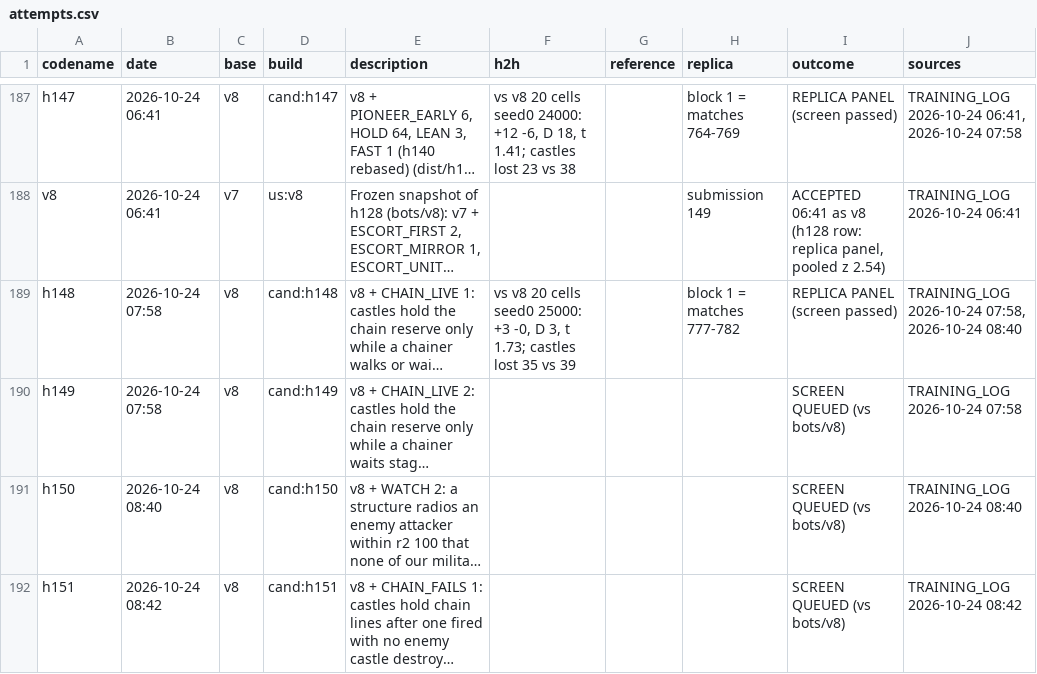
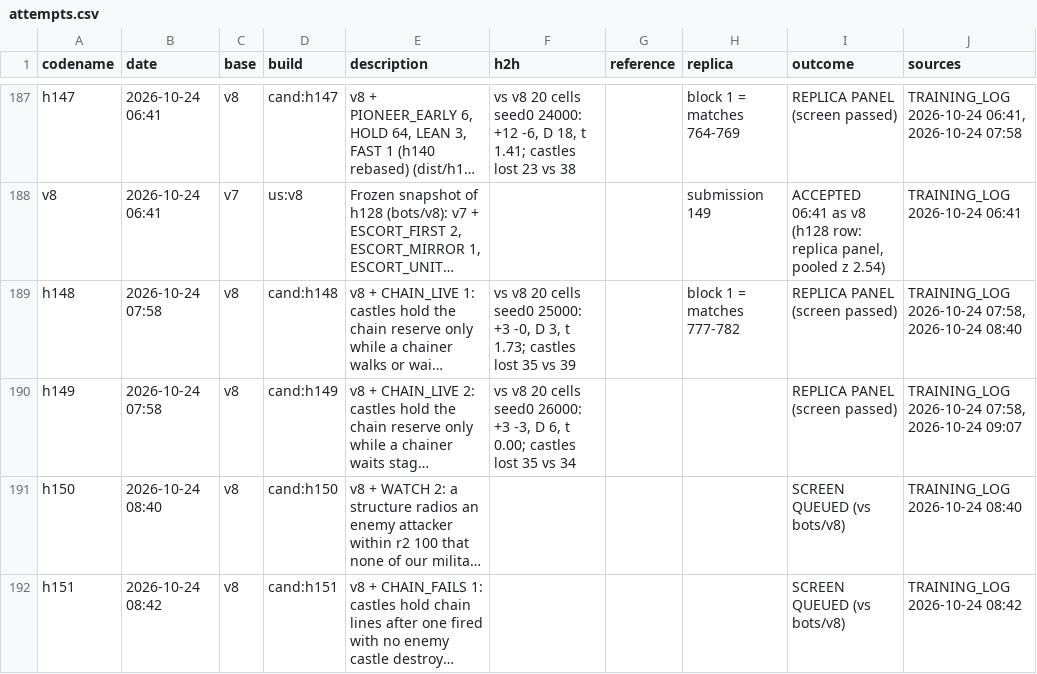
Before and after one commit to terryvanbelle/battlecode19-vibe, a CSV file: progress/attempts.csv, drawn as a sheet; only a part is shown, gaps mark what is left out; long unchanged cells end in …; the diff names each change by its address in the sheet, - before the commit and + after, or states it on an @@ line.

```diff
--- a/progress/attempts.csv
+++ b/progress/attempts.csv
-F190 (h2h): (empty)
+F190 (h2h): vs v8 20 cells seed0 26000: +3 -3, D 6, t 0.00; castles lost 35 vs 34
-I190 (outcome): SCREEN QUEUED (vs bots/v8)
+I190 (outcome): REPLICA PANEL (screen passed)
-J190 (sources): TRAINING_LOG 2026-10-24 07:58
+J190 (sources): TRAINING_LOG 2026-10-24 07:58, 2026-10-24 09:07
```
Also changed, not shown: 2 other files.
